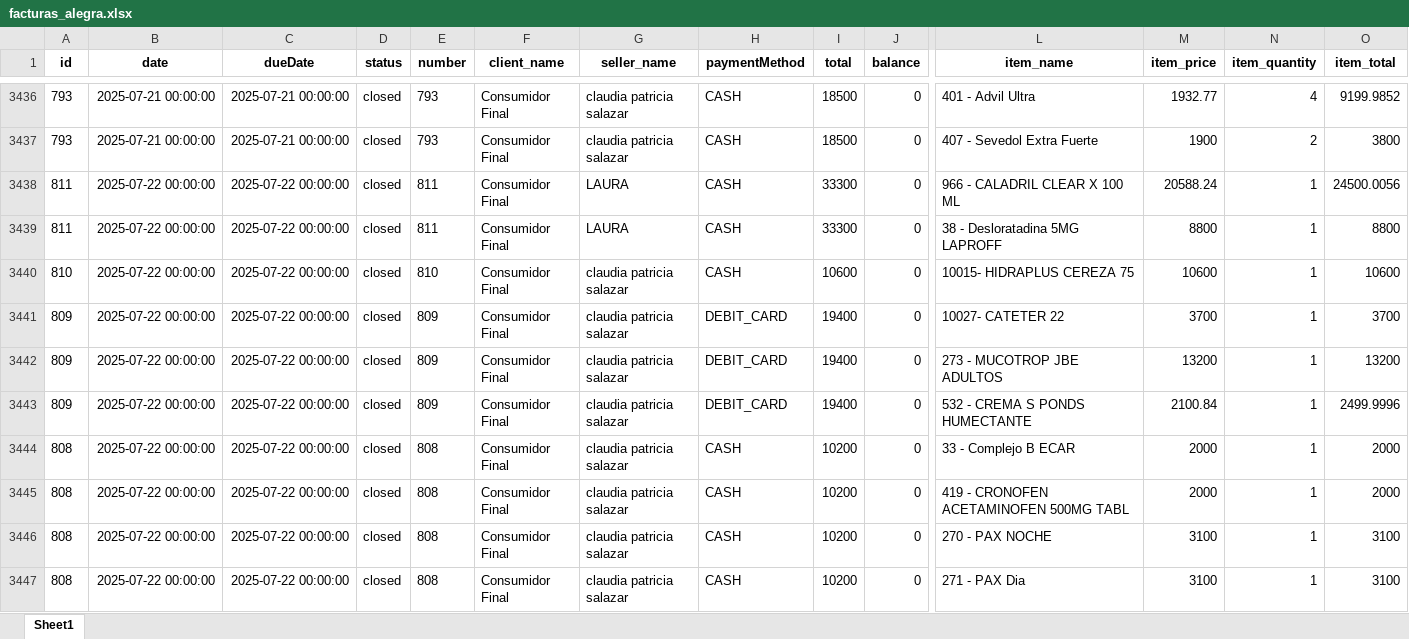
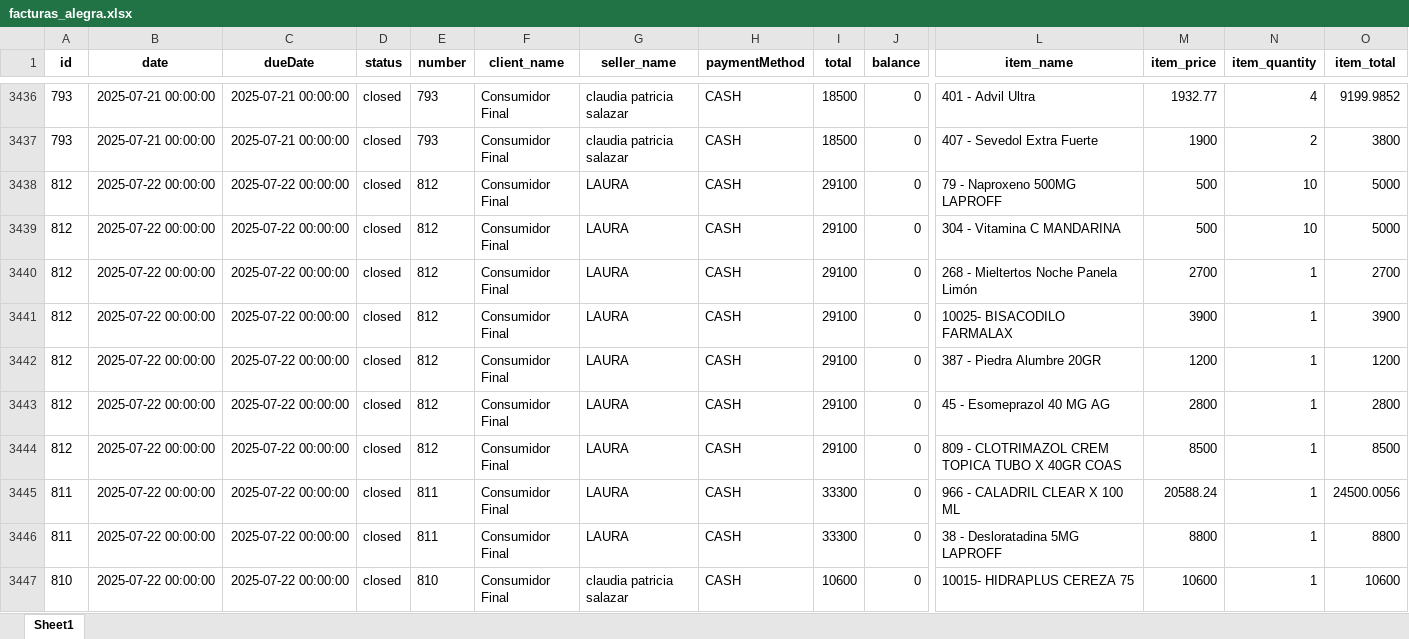
Before and after one commit to Sg0820/actualizar-facturas-alegra, an Excel workbook: facturas_alegra.xlsx, sheet Sheet1, drawn as a sheet; only a part is shown, gaps mark what is left out; the shorter side is filled out with more unchanged rows; values as stored, in another font and other column widths than the file's, no borders; rows hold the shown columns only; the diff names each change by its address in the sheet, - before the commit and + after, or states it on an @@ line.

```diff
--- a/facturas_alegra.xlsx (sheet Sheet1)
+++ b/facturas_alegra.xlsx (sheet Sheet1)
+row 3438: 812 | 2025-07-22 00:00:00 | 2025-07-22 00:00:00 | closed | 812 | Consumidor Final | LAURA | CASH | 29100 | 0 | 79 - Naproxeno 500MG LAPROFF | 500 | 10 | 5000
+row 3439: 812 | 2025-07-22 00:00:00 | 2025-07-22 00:00:00 | closed | 812 | Consumidor Final | LAURA | CASH | 29100 | 0 | 304 - Vitamina C MANDARINA | 500 | 10 | 5000
+row 3440: 812 | 2025-07-22 00:00:00 | 2025-07-22 00:00:00 | closed | 812 | Consumidor Final | LAURA | CASH | 29100 | 0 | 268 - Mieltertos Noche Panela Limón | 2700 | 1 | 2700
+row 3441: 812 | 2025-07-22 00:00:00 | 2025-07-22 00:00:00 | closed | 812 | Consumidor Final | LAURA | CASH | 29100 | 0 | 10025- BISACODILO FARMALAX | 3900 | 1 | 3900
+row 3442: 812 | 2025-07-22 00:00:00 | 2025-07-22 00:00:00 | closed | 812 | Consumidor Final | LAURA | CASH | 29100 | 0 | 387 - Piedra Alumbre 20GR | 1200 | 1 | 1200
+row 3443: 812 | 2025-07-22 00:00:00 | 2025-07-22 00:00:00 | closed | 812 | Consumidor Final | LAURA | CASH | 29100 | 0 | 45 - Esomeprazol 40 MG AG | 2800 | 1 | 2800
+row 3444: 812 | 2025-07-22 00:00:00 | 2025-07-22 00:00:00 | closed | 812 | Consumidor Final | LAURA | CASH | 29100 | 0 | 809 - CLOTRIMAZOL CREM TOPICA TUBO X 40GR COAS | 8500 | 1 | 8500
```
Also changed, not shown: inventario_alegra.xlsx.
